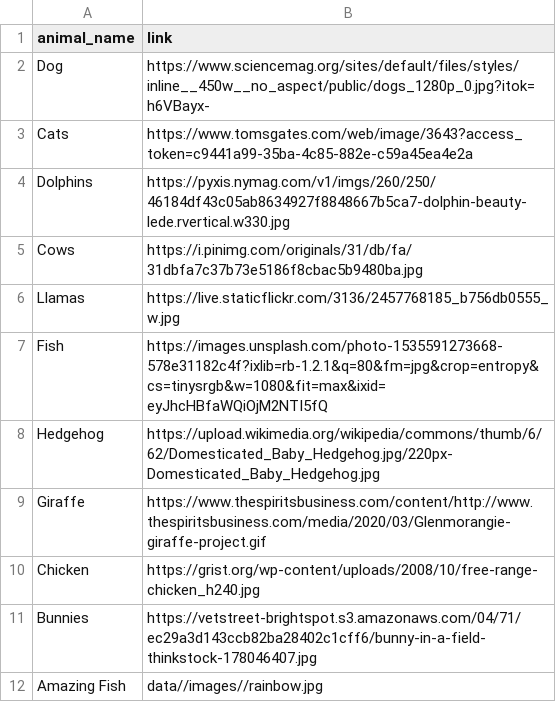
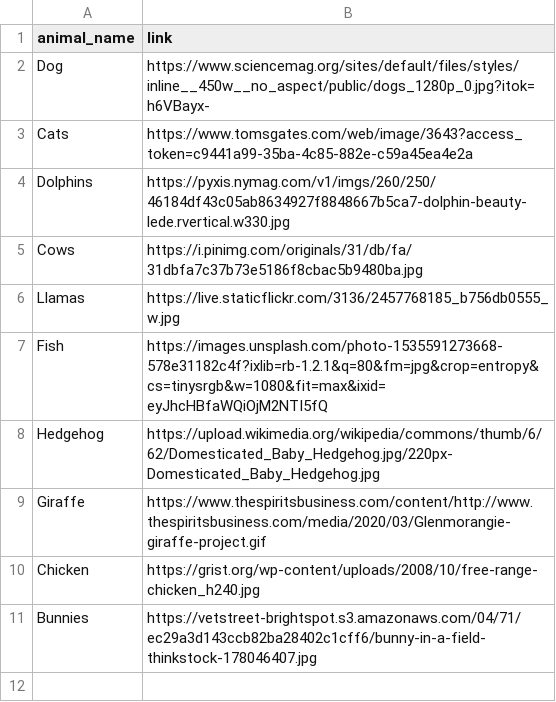
Before and after one commit to zoha-noor/lil_mates, a CSV file: static/animals_page/animals_list.csv, drawn as a sheet; the diff names each change by its address in the sheet, - before the commit and + after, or states it on an @@ line.

Commit message:
added animals page upgrate

```diff
--- a/static/animals_page/animals_list.csv
+++ b/static/animals_page/animals_list.csv
-row 12: Amazing Fish | data//images//rainbow.jpg
```
Also changed, not shown: 7 other files.
